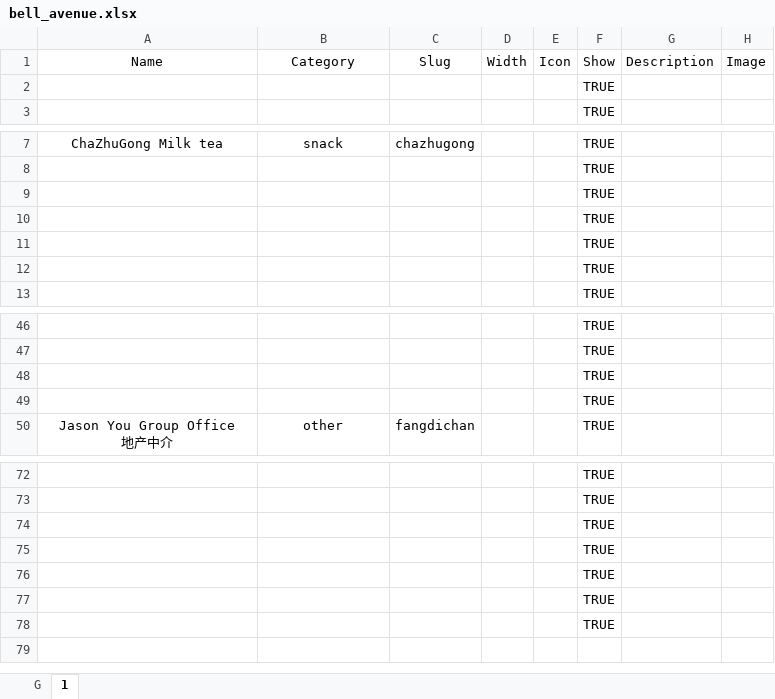
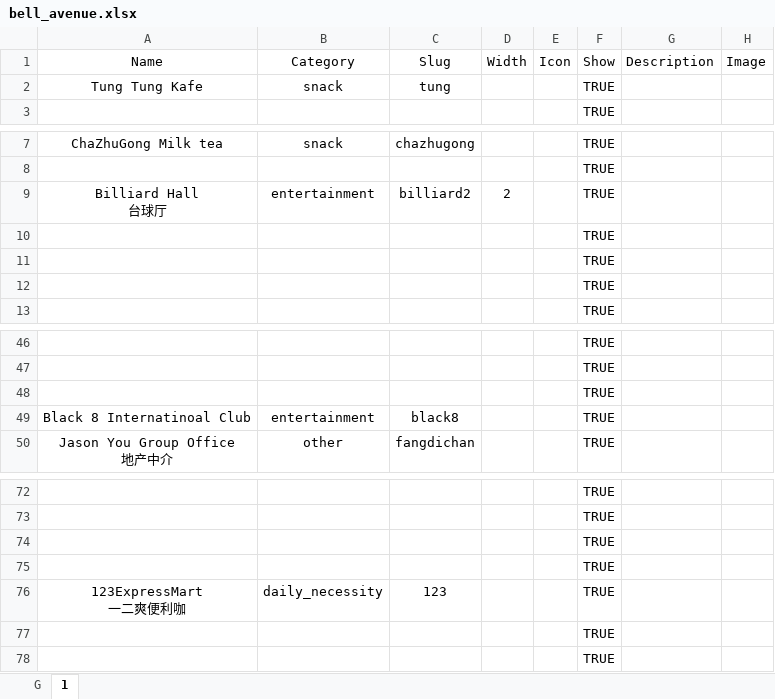
Before and after one commit to Fovir-GitHub/xmum-map, an Excel workbook: src/data/bell_avenue.xlsx, sheet 1, drawn as a sheet; only a part is shown, gaps mark what is left out; values as stored, in another font and other column widths than the file's, no borders; removed rows and columns are numbered as before the commit, all else as after; ↵ is a line break in a cell; the diff names each change by its address in the sheet, - before the commit and + after, or states it on an @@ line.

Commit message:
feat:Update Bell_avenue

```diff
--- a/src/data/bell_avenue.xlsx (sheet 1)
+++ b/src/data/bell_avenue.xlsx (sheet 1)
-row 2:  |  |  |  |  | TRUE
+row 2: Tung Tung Kafe | snack | tung |  |  | TRUE
-row 9:  |  |  |  |  | TRUE
+row 9: Billiard Hall ↵ 台球厅 | entertainment | billiard2 | 2 |  | TRUE
-row 49:  |  |  |  |  | TRUE
+row 49: Black 8 Internatinoal Club | entertainment | black8 |  |  | TRUE
-row 76:  |  |  |  |  | TRUE
+row 76: 123ExpressMart ↵ 一二爽便利咖 | daily_necessity | 123 |  |  | TRUE
```
Also changed, not shown: sheet G.
